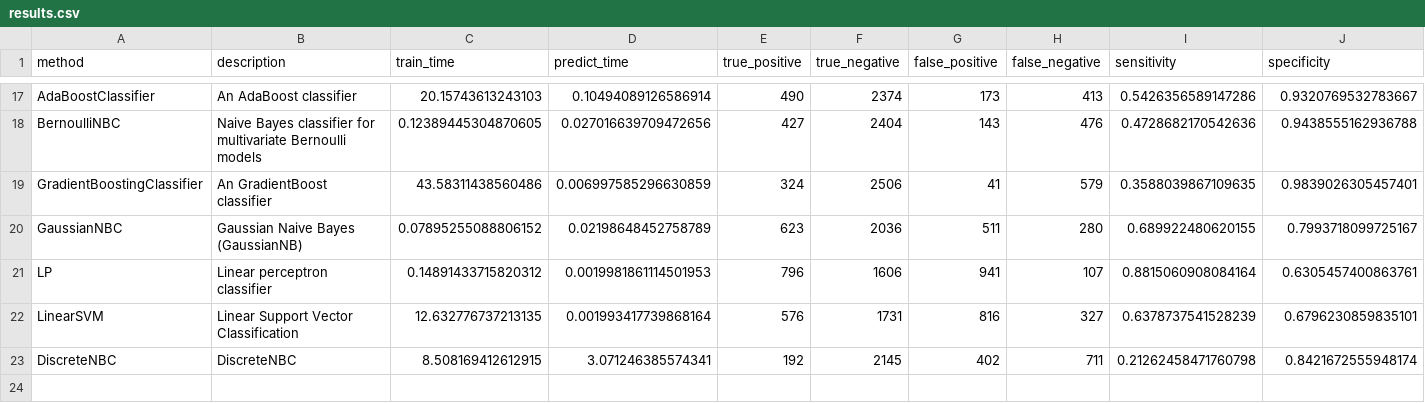
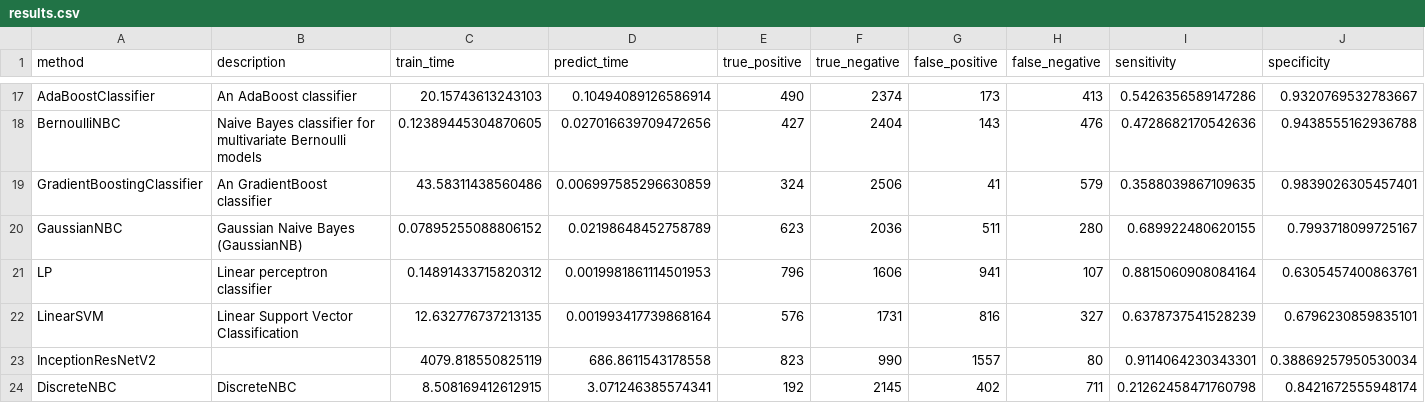
Before and after one commit to wl44545/wl44545.github.io, a CSV file: praca-inzynierska/history/2022_01_16_15_17_59_370847/results.csv, drawn as a sheet; only a part is shown, gaps mark what is left out; rows hold the shown columns only; the diff names each change by its address in the sheet, - before the commit and + after, or states it on an @@ line.

Commit message:
Autocommit with results

```diff
--- a/praca-inzynierska/history/2022_01_16_15_17_59_370847/results.csv
+++ b/praca-inzynierska/history/2022_01_16_15_17_59_370847/results.csv
+row 23: InceptionResNetV2 |  | 4079.818550825119 | 686.8611543178558 | 823 | 990 | 1557 | 80 | 0.9114064230343301 | 0.38869257950530034
```
Also changed, not shown: 5 other files.
